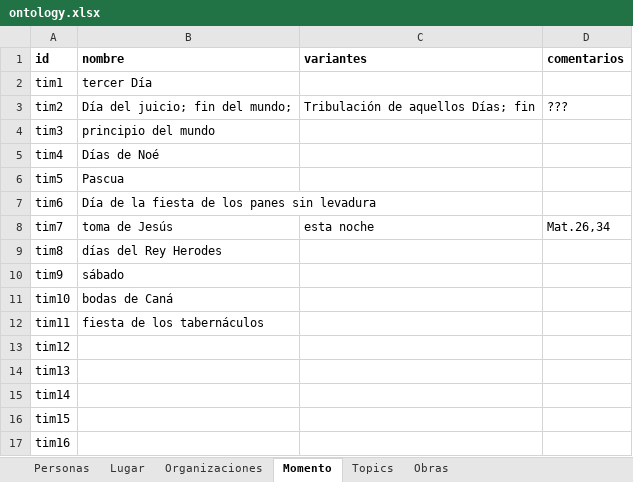
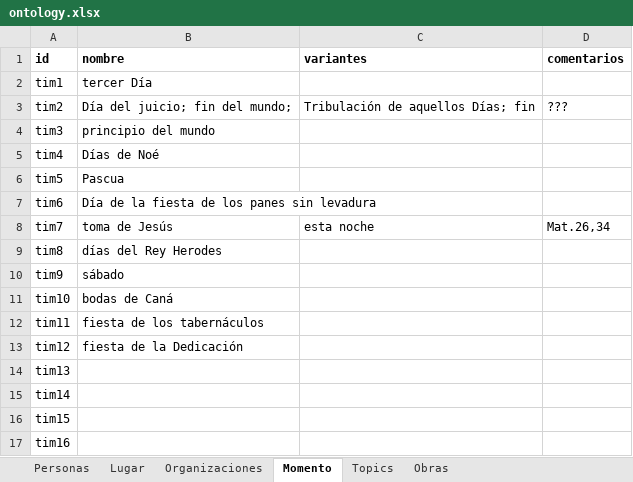
Before and after one commit to morethanbooks/XML-TEI-Bible, an Excel workbook: ontology.xlsx, sheet Momento, drawn as a sheet; values as stored, in another font and other column widths than the file's, no borders; the diff names each change by its address in the sheet, - before the commit and + after, or states it on an @@ line.

```diff
--- a/ontology.xlsx (sheet Momento)
+++ b/ontology.xlsx (sheet Momento)
-B13 (nombre): (empty)
+B13 (nombre): fiesta de la Dedicación
```
Also changed, not shown: 1 other file.
